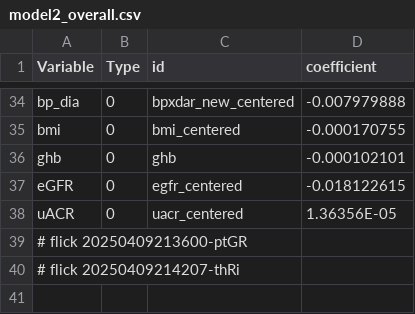
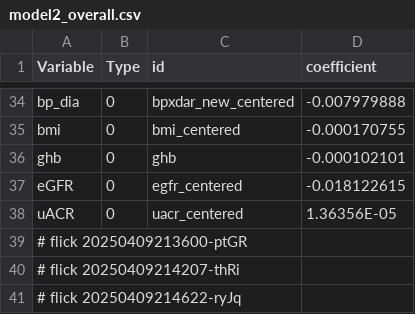
Before and after one commit to abikesa/mole, a CSV file: kitabo/ensi/testbin/test3/assets/csv/model2_overall.csv, drawn as a sheet; only a part is shown, gaps mark what is left out.

Commit message:
kitabo/ensi/testbin/test3/assets/csv/model2_overall.csv

```diff
--- a/kitabo/ensi/testbin/test3/assets/csv/model2_overall.csv
+++ b/kitabo/ensi/testbin/test3/assets/csv/model2_overall.csv
@@ -40 +40,2 @@ uACR,0,uacr_centered,1.36356E-05
 # flick 20250409214207-thRi
+# flick 20250409214622-ryJq
```
